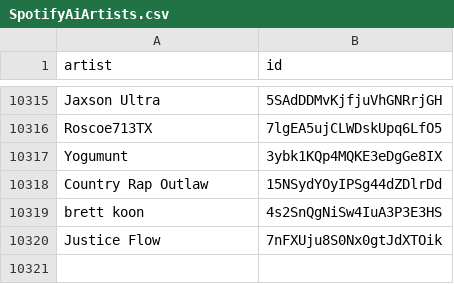
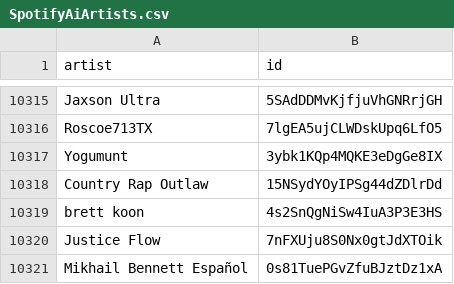
Before and after one commit to CennoxX/spotify-ai-blocker, a CSV file: SpotifyAiArtists.csv, drawn as a sheet; only a part is shown, gaps mark what is left out.

```diff
--- a/SpotifyAiArtists.csv
+++ b/SpotifyAiArtists.csv
@@ -10320 +10320,2 @@ brett koon,4s2SnQgNiSw4IuA3P3E3HS
 Justice Flow,7nFXUju8S0Nx0gtJdXTOik
+Mikhail Bennett Español,0s81TuePGvZfuBJztDz1xA
```
